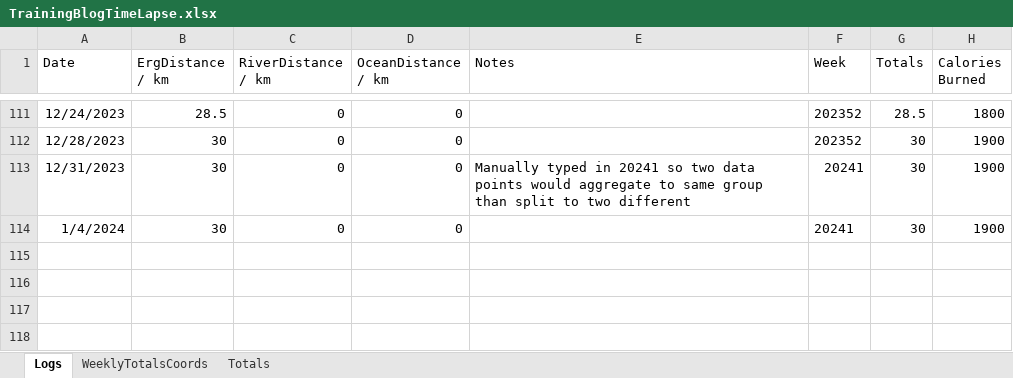
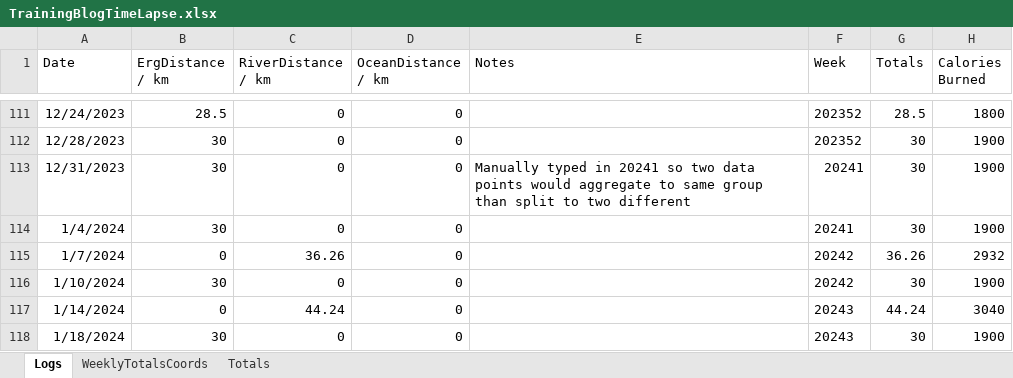
Before and after one commit to AIREW4VE/Atlantic2025, an Excel workbook: assets/TrainingData/TrainingBlogTimeLapse.xlsx, sheet Logs, drawn as a sheet; only a part is shown, gaps mark what is left out; values as stored, in another font and other column widths than the file's, no borders; the diff names each change by its address in the sheet, - before the commit and + after, or states it on an @@ line.

```diff
--- a/assets/TrainingData/TrainingBlogTimeLapse.xlsx (sheet Logs)
+++ b/assets/TrainingData/TrainingBlogTimeLapse.xlsx (sheet Logs)
+row 115: 1/7/2024 | 0 | 36.26 | 0 |  | 20242 | 36.26 | 2932
+row 116: 1/10/2024 | 30 | 0 | 0 |  | 20242 | 30 | 1900
+row 117: 1/14/2024 | 0 | 44.24 | 0 |  | 20243 | 44.24 | 3040
+row 118: 1/18/2024 | 30 | 0 | 0 |  | 20243 | 30 | 1900
```
Also changed, not shown: sheet Totals, sheet WeeklyTotalsCoords, 6 other files.
